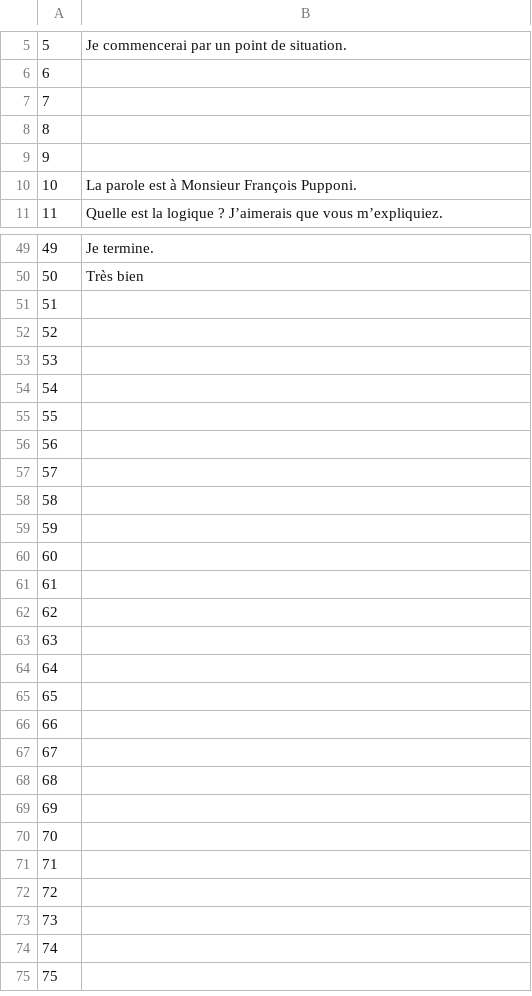
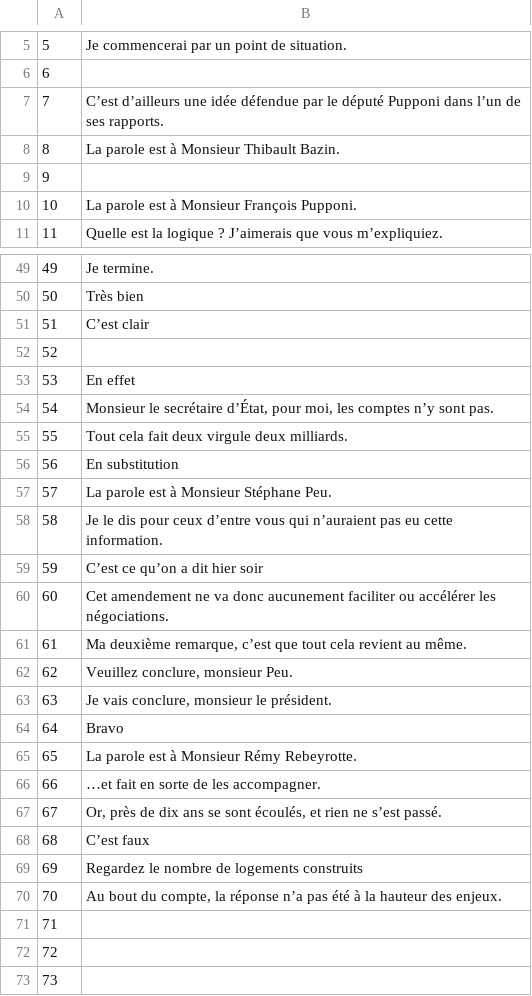
Before and after one commit to common-voice/cv-global-sprint-sentences, a CSV file: corpus.fr.csv, drawn as a sheet; only a part is shown, gaps mark what is left out; the shorter side is filled out with more unchanged rows.

Commit message:
New translations corpus.csv (French)

```diff
--- a/corpus.fr.csv
+++ b/corpus.fr.csv
@@ -6,4 +6,4 @@
 "6",""
-"7",""
-"8",""
+"7","C’est d’ailleurs une idée défendue par le député Pupponi dans l’un de ses rapports."
+"8","La parole est à Monsieur Thibault Bazin."
 "9",""
@@ -50,22 +50,22 @@
 "50","Très bien"
-"51",""
+"51","C’est clair"
 "52",""
-"53",""
-"54",""
-"55",""
-"56",""
-"57",""
-"58",""
-"59",""
-"60",""
-"61",""
-"62",""
-"63",""
-"64",""
-"65",""
-"66",""
-"67",""
-"68",""
-"69",""
-"70",""
+"53","En effet"
+"54","Monsieur le secrétaire d’État, pour moi, les comptes n’y sont pas."
+"55","Tout cela fait deux virgule deux milliards."
+"56","En substitution"
+"57","La parole est à Monsieur Stéphane Peu."
+"58","Je le dis pour ceux d’entre vous qui n’auraient pas eu cette information."
+"59","C’est ce qu’on a dit hier soir"
+"60","Cet amendement ne va donc aucunement faciliter ou accélérer les négociations."
+"61","Ma deuxième remarque, c’est que tout cela revient au même."
+"62","Veuillez conclure, monsieur Peu."
+"63","Je vais conclure, monsieur le président."
+"64","Bravo"
+"65","La parole est à Monsieur Rémy Rebeyrotte."
+"66","…et fait en sorte de les accompagner."
+"67","Or, près de dix ans se sont écoulés, et rien ne s’est passé."
+"68","C’est faux"
+"69","Regardez le nombre de logements construits"
+"70","Au bout du compte, la réponse n’a pas été à la hauteur des enjeux."
 "71",""
```
